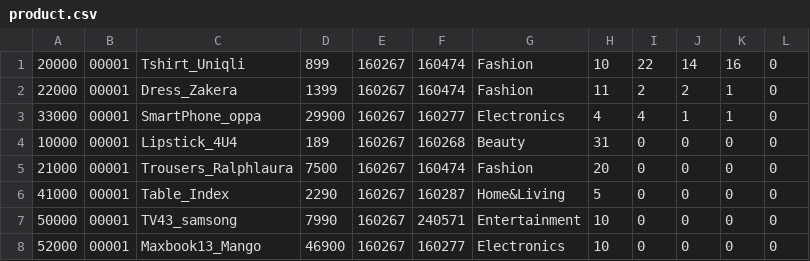
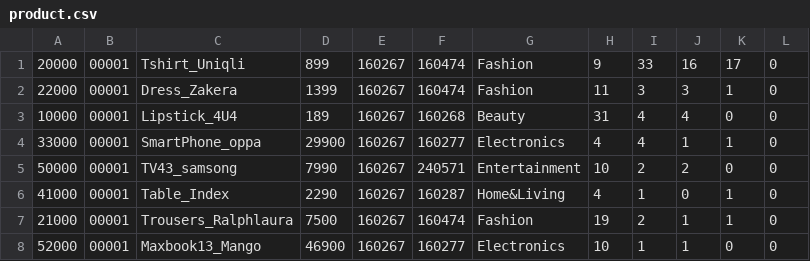
Before and after one commit to Srisuphadith/CPE112_Sale_management, a CSV file: 112_reconstruct/csv/product.csv, drawn as a sheet.

```diff
--- a/112_reconstruct/csv/product.csv
+++ b/112_reconstruct/csv/product.csv
@@ -1,8 +1,8 @@
-20000,00001,Tshirt_Uniqli,899,160267,160474,Fashion,10,22,14,16,0
-22000,00001,Dress_Zakera,1399,160267,160474,Fashion,11,2,2,1,0
+20000,00001,Tshirt_Uniqli,899,160267,160474,Fashion,9,33,16,17,0
+22000,00001,Dress_Zakera,1399,160267,160474,Fashion,11,3,3,1,0
+10000,00001,Lipstick_4U4,189,160267,160268,Beauty,31,4,4,0,0
 33000,00001,SmartPhone_oppa,29900,160267,160277,Electronics,4,4,1,1,0
-10000,00001,Lipstick_4U4,189,160267,160268,Beauty,31,0,0,0,0
-21000,00001,Trousers_Ralphlaura,7500,160267,160474,Fashion,20,0,0,0,0
-41000,00001,Table_Index,2290,160267,160287,Home&Living,5,0,0,0,0
-50000,00001,TV43_samsong,7990,160267,240571,Entertainment,10,0,0,0,0
-52000,00001,Maxbook13_Mango,46900,160267,160277,Electronics,10,0,0,0,0
+50000,00001,TV43_samsong,7990,160267,240571,Entertainment,10,2,2,0,0
+41000,00001,Table_Index,2290,160267,160287,Home&Living,4,1,0,1,0
+21000,00001,Trousers_Ralphlaura,7500,160267,160474,Fashion,19,2,1,1,0
+52000,00001,Maxbook13_Mango,46900,160267,160277,Electronics,10,1,1,0,0
```
Also changed, not shown: 112_reconstruct/csv/login.csv, 2 other files.
